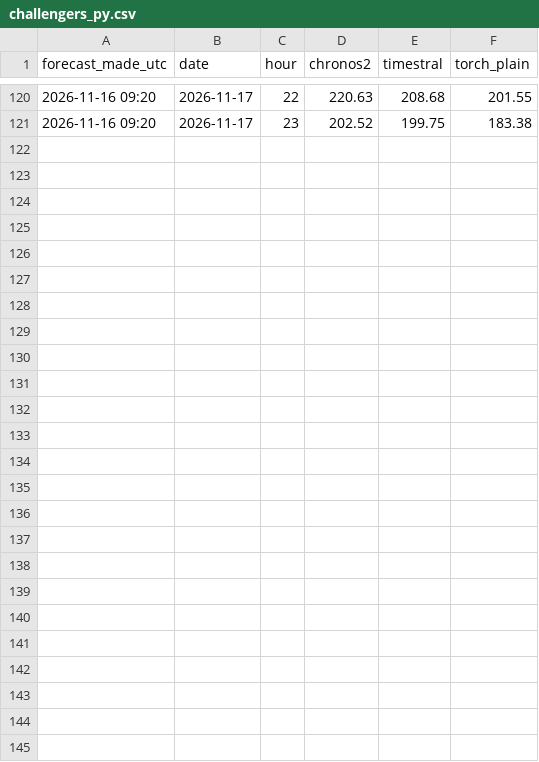
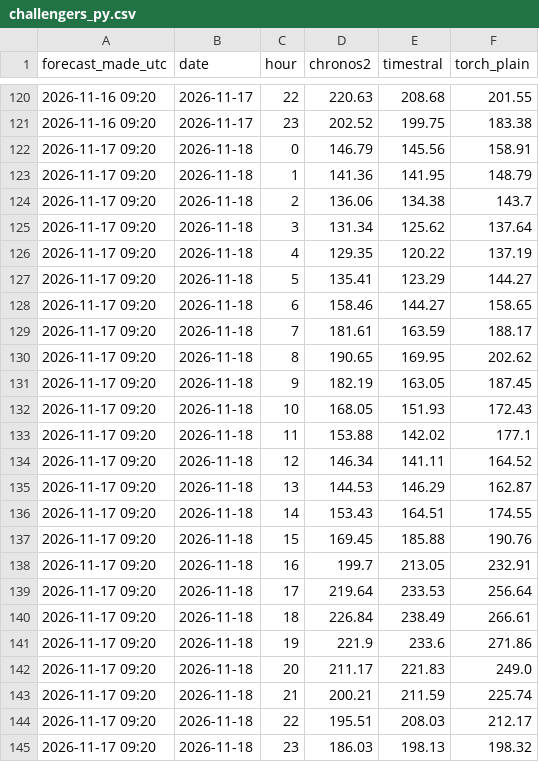
Before and after one commit to jacobazu/dk1-price-forecasting, a CSV file: forecasts/challengers_py.csv, drawn as a sheet; only a part is shown, gaps mark what is left out.

```diff
--- a/forecasts/challengers_py.csv
+++ b/forecasts/challengers_py.csv
@@ -121 +121,25 @@ forecast_made_utc,date,hour,chronos2,timestral,torch_plain
 2026-11-16 09:20,2026-11-17,23,202.52,199.75,183.38
+2026-11-17 09:20,2026-11-18,0,146.79,145.56,158.91
+2026-11-17 09:20,2026-11-18,1,141.36,141.95,148.79
+2026-11-17 09:20,2026-11-18,2,136.06,134.38,143.7
+2026-11-17 09:20,2026-11-18,3,131.34,125.62,137.64
+2026-11-17 09:20,2026-11-18,4,129.35,120.22,137.19
+2026-11-17 09:20,2026-11-18,5,135.41,123.29,144.27
+2026-11-17 09:20,2026-11-18,6,158.46,144.27,158.65
+2026-11-17 09:20,2026-11-18,7,181.61,163.59,188.17
+2026-11-17 09:20,2026-11-18,8,190.65,169.95,202.62
+2026-11-17 09:20,2026-11-18,9,182.19,163.05,187.45
+2026-11-17 09:20,2026-11-18,10,168.05,151.93,172.43
+2026-11-17 09:20,2026-11-18,11,153.88,142.02,177.1
+2026-11-17 09:20,2026-11-18,12,146.34,141.11,164.52
+2026-11-17 09:20,2026-11-18,13,144.53,146.29,162.87
+2026-11-17 09:20,2026-11-18,14,153.43,164.51,174.55
+2026-11-17 09:20,2026-11-18,15,169.45,185.88,190.76
+2026-11-17 09:20,2026-11-18,16,199.7,213.05,232.91
+2026-11-17 09:20,2026-11-18,17,219.64,233.53,256.64
+2026-11-17 09:20,2026-11-18,18,226.84,238.49,266.61
+2026-11-17 09:20,2026-11-18,19,221.9,233.6,271.86
+2026-11-17 09:20,2026-11-18,20,211.17,221.83,249.0
+2026-11-17 09:20,2026-11-18,21,200.21,211.59,225.74
+2026-11-17 09:20,2026-11-18,22,195.51,208.03,212.17
+2026-11-17 09:20,2026-11-18,23,186.03,198.13,198.32
```
Also changed, not shown: forecasts/forecasts_live.csv, live/entsoe_timing.csv, 22 other files.
